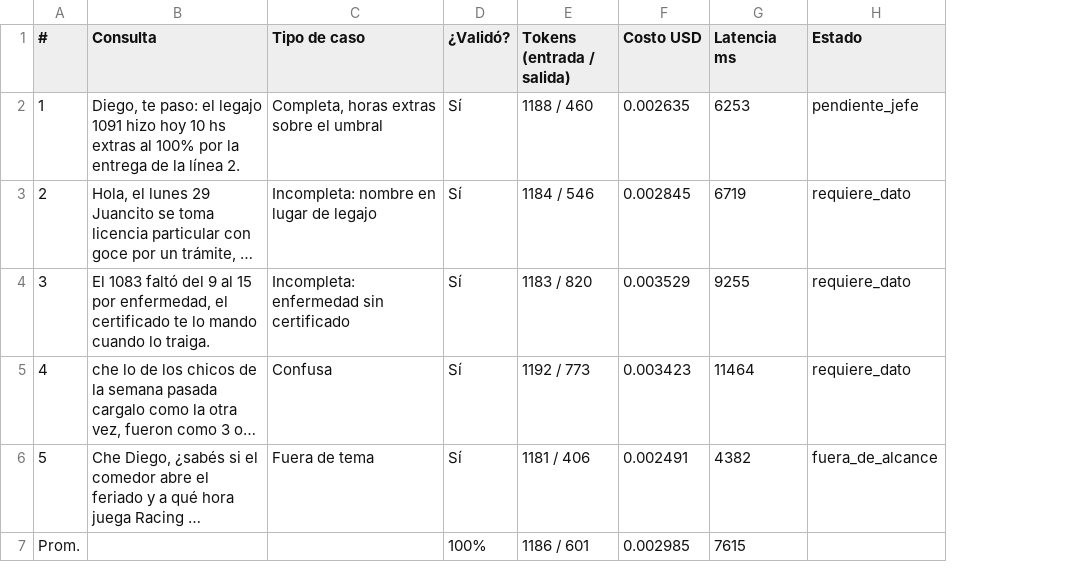
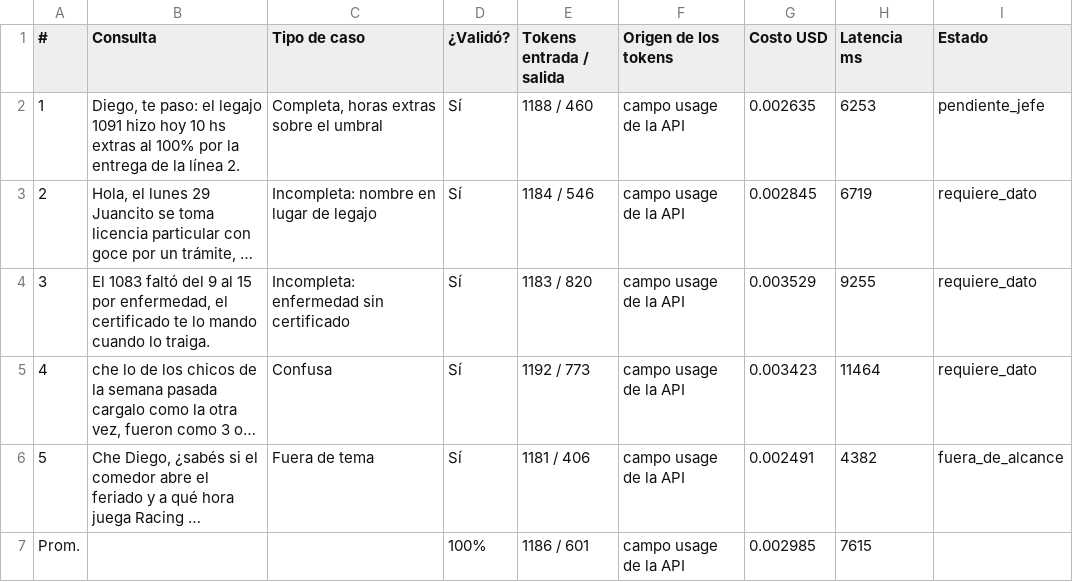
Before and after one commit to claudio-apparicio/fde-novedades-rrhh, a CSV file: resultados/medicion.csv, drawn as a sheet; long unchanged cells end in …; the diff names each change by its address in the sheet, - before the commit and + after, or states it on an @@ line.

```diff
--- a/resultados/medicion.csv
+++ b/resultados/medicion.csv
+column F (Origen de los tokens), rows 2-7: all campo usage de la API
-E1: Tokens (entrada / salida)
+E1: Tokens entrada / salida
```
Also changed, not shown: 42 other files.
